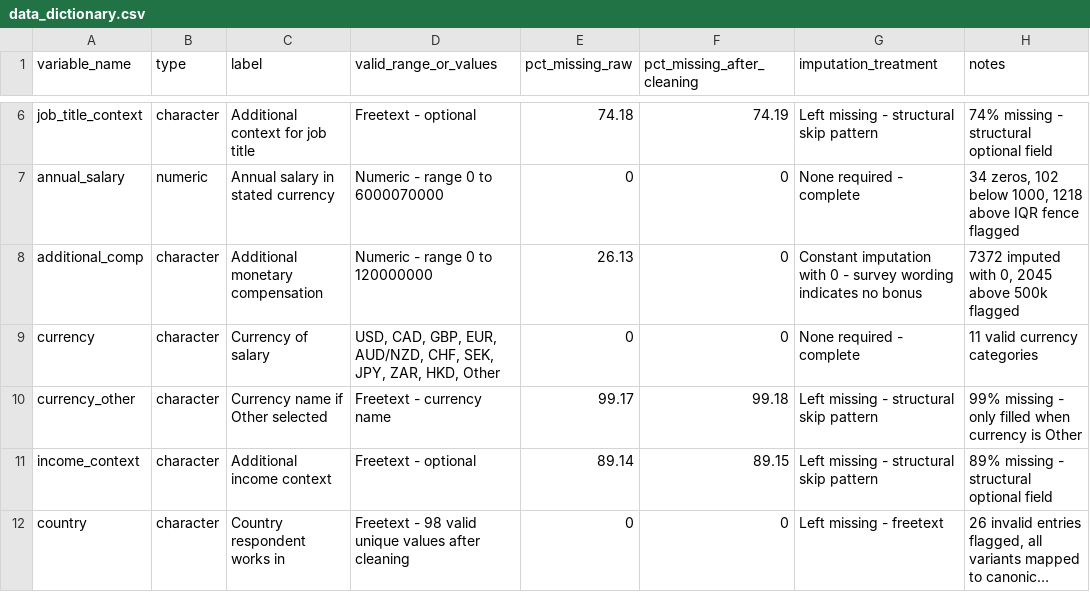
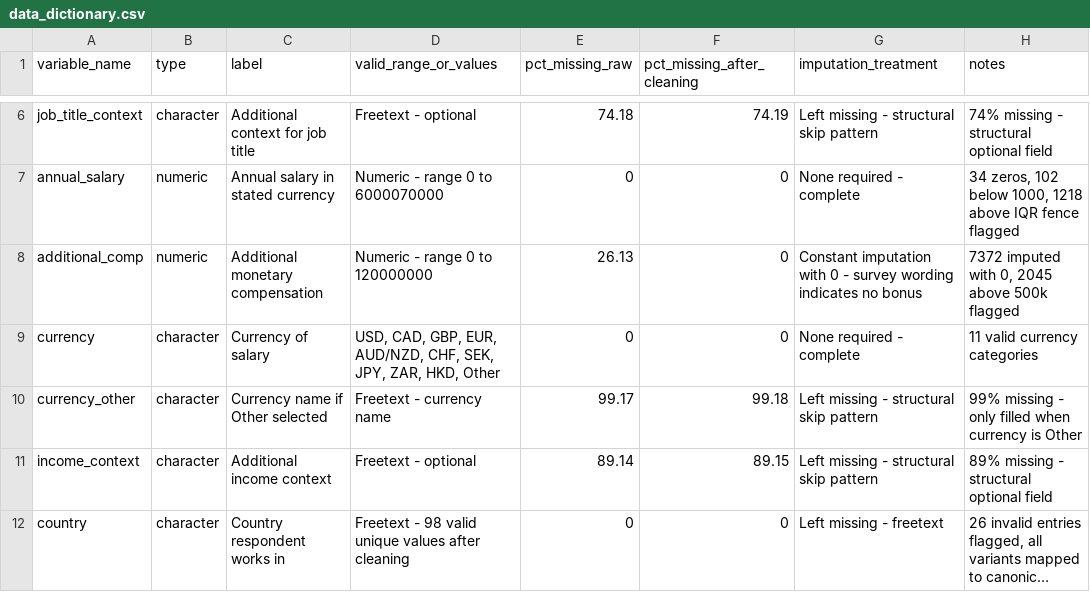
Before and after one commit to shoby0/salary-survey-pipeline, a CSV file: outputs/data_dictionary.csv, drawn as a sheet; only a part is shown, gaps mark what is left out; long unchanged cells end in ….

Commit message:
Add data dictionary with all 18 variables documented

```diff
--- a/outputs/data_dictionary.csv
+++ b/outputs/data_dictionary.csv
@@ -7,3 +7,3 @@
 "annual_salary","numeric","Annual salary in stated currency","Numeric - range 0 to 6000070000",0,0,"None required - complete","34 zeros, 102 below 1000, 1218 above IQR fence flagged"
-"additional_comp","character","Additional monetary compensation","Numeric - range 0 to 120000000",26.13,0,"Constant imputation with 0 - survey wording indicates no bonus","7372 imputed with 0, 2045 above 500k flagged"
+"additional_comp","numeric","Additional monetary compensation","Numeric - range 0 to 120000000",26.13,0,"Constant imputation with 0 - survey wording indicates no bonus","7372 imputed with 0, 2045 above 500k flagged"
 "currency","character","Currency of salary","USD, CAD, GBP, EUR, AUD/NZD, CHF, SEK, JPY, ZAR, HKD, Other",0,0,"None required - complete","11 valid currency categories"
```
